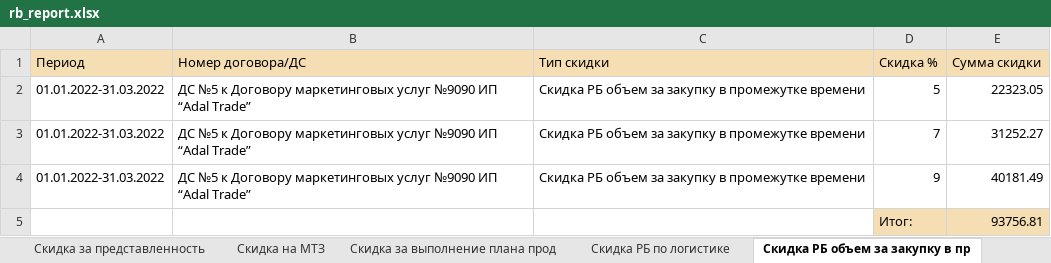
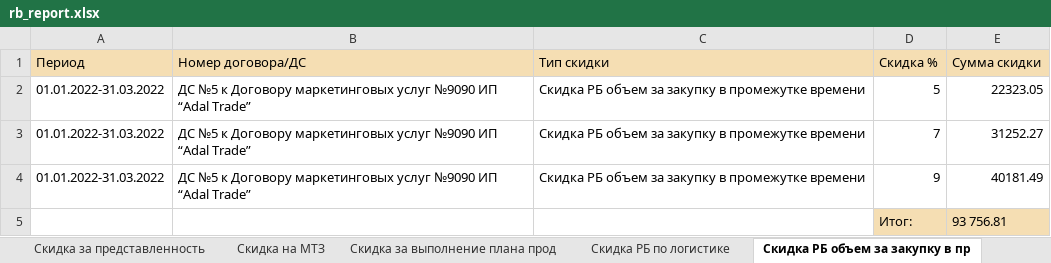
Before and after one commit to NekruzRakhimov/admin_panel, an Excel workbook: files/reports/rb/rb_report.xlsx, sheet Скидка РБ объем за закупку в пр, drawn as a sheet; values as stored, in another font and other column widths than the file's, no borders; the diff names each change by its address in the sheet, - before the commit and + after, or states it on an @@ line.

```diff
--- a/files/reports/rb/rb_report.xlsx (sheet Скидка РБ объем за закупку в пр)
+++ b/files/reports/rb/rb_report.xlsx (sheet Скидка РБ объем за закупку в пр)
-E5 (Сумма скидки): 93756.81
+E5 (Сумма скидки): 93 756.81
```
Also changed, not shown: sheet Итог, sheet Скидка на МТЗ, sheet Скидка за представленность, sheet Скидка РБ по логистике, sheet Скидка РБ за прирост продаж, sheet Скидка на группы товаров, 1 more sheet, 6 other files.
